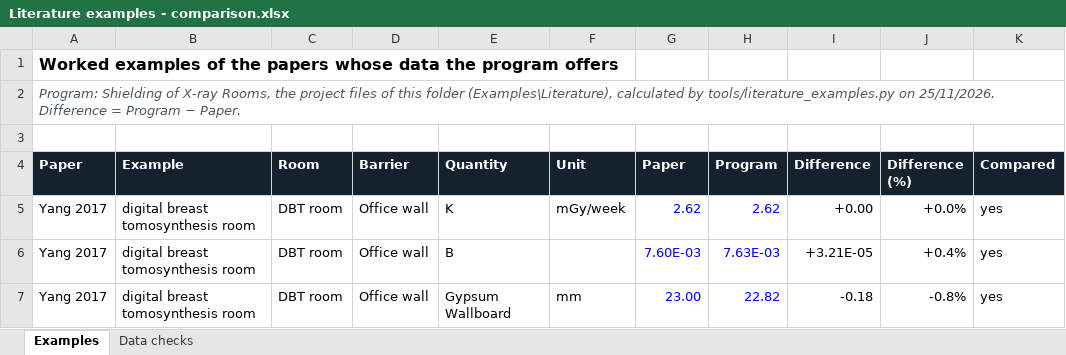
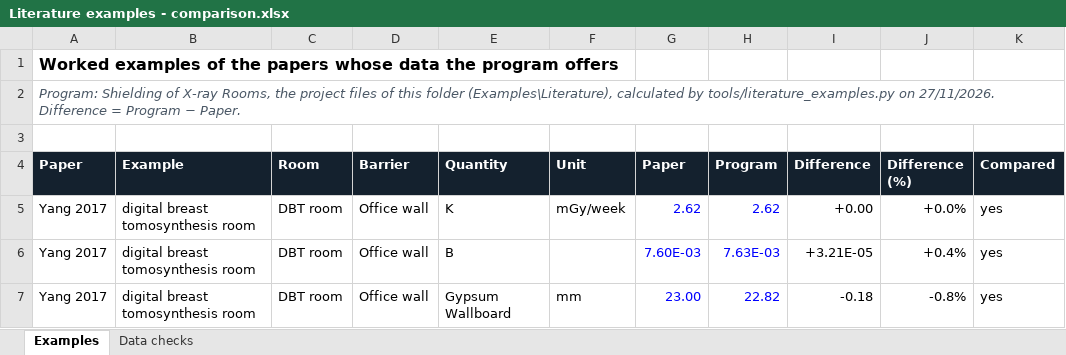
Before and after one commit to Shiramis/Shielding_of_X-Ray_rooms.py, an Excel workbook: Examples/Literature/Literature examples - comparison.xlsx, sheet Examples, drawn as a sheet; only a part is shown; values as stored, in another font and other column widths than the file's, no borders; the diff names each change by its address in the sheet, - before the commit and + after, or states it on an @@ line.

```diff
--- a/Examples/Literature/Literature examples - comparison.xlsx (sheet Examples)
+++ b/Examples/Literature/Literature examples - comparison.xlsx (sheet Examples)
-A2 (Paper): …tools/literature_examples.py on 25/11/2026. Difference =…
+A2 (Paper): …tools/literature_examples.py on 27/11/2026. Difference =…
```
Also changed, not shown: sheet Data checks, Examples/NCRP 147/NCRP 147 examples - comparison.xlsx, 42 other files.
